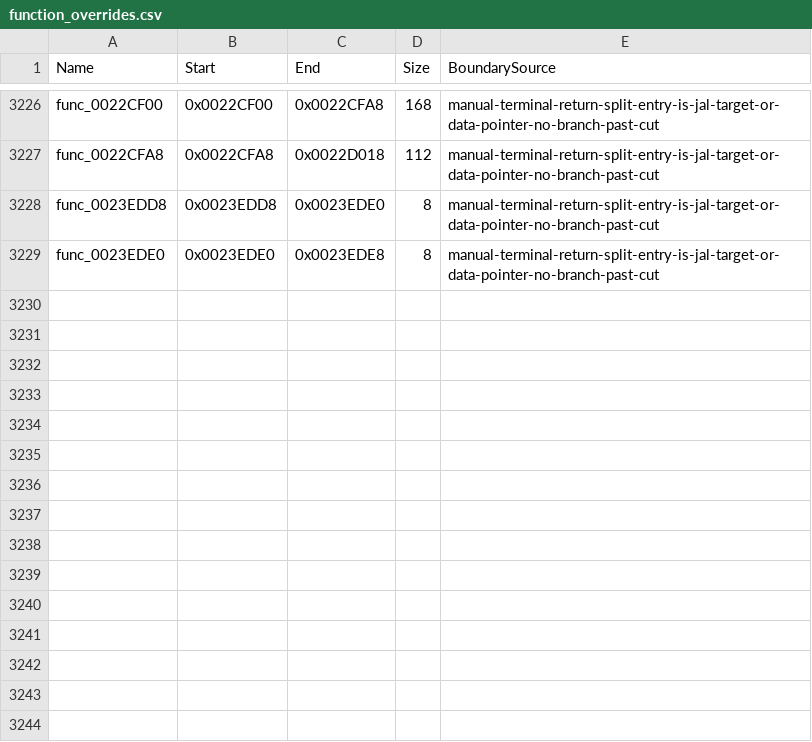
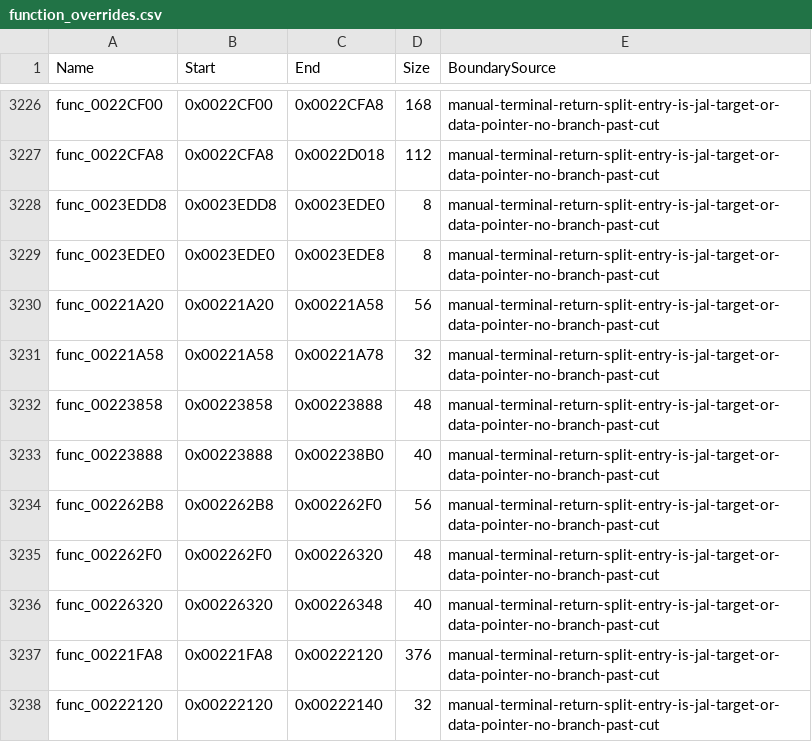
Before and after one commit to NaGaa95/sly3-decomp, a CSV file: config/function_overrides.csv, drawn as a sheet; only a part is shown, gaps mark what is left out; the diff names each change by its address in the sheet, - before the commit and + after, or states it on an @@ line.

Commit message:
Split four multi-function rows in 0x220000-0x230000
func_00221A20, func_00223858, func_002262B8 and func_00221FA8 each hold several functions;
split at their returns (alignment nop kept in the first half).

```diff
--- a/config/function_overrides.csv
+++ b/config/function_overrides.csv
+row 3230: func_00221A20 | 0x00221A20 | 0x00221A58 | 56 | manual-terminal-return-split-entry-is-jal-target-or-data-pointer-no-branch-past-cut
+row 3231: func_00221A58 | 0x00221A58 | 0x00221A78 | 32 | manual-terminal-return-split-entry-is-jal-target-or-data-pointer-no-branch-past-cut
+row 3232: func_00223858 | 0x00223858 | 0x00223888 | 48 | manual-terminal-return-split-entry-is-jal-target-or-data-pointer-no-branch-past-cut
+row 3233: func_00223888 | 0x00223888 | 0x002238B0 | 40 | manual-terminal-return-split-entry-is-jal-target-or-data-pointer-no-branch-past-cut
+row 3234: func_002262B8 | 0x002262B8 | 0x002262F0 | 56 | manual-terminal-return-split-entry-is-jal-target-or-data-pointer-no-branch-past-cut
+row 3235: func_002262F0 | 0x002262F0 | 0x00226320 | 48 | manual-terminal-return-split-entry-is-jal-target-or-data-pointer-no-branch-past-cut
+row 3236: func_00226320 | 0x00226320 | 0x00226348 | 40 | manual-terminal-return-split-entry-is-jal-target-or-data-pointer-no-branch-past-cut
+row 3237: func_00221FA8 | 0x00221FA8 | 0x00222120 | 376 | manual-terminal-return-split-entry-is-jal-target-or-data-pointer-no-branch-past-cut
+row 3238: func_00222120 | 0x00222120 | 0x00222140 | 32 | manual-terminal-return-split-entry-is-jal-target-or-data-pointer-no-branch-past-cut
```
Also changed, not shown: config/functions.csv.
